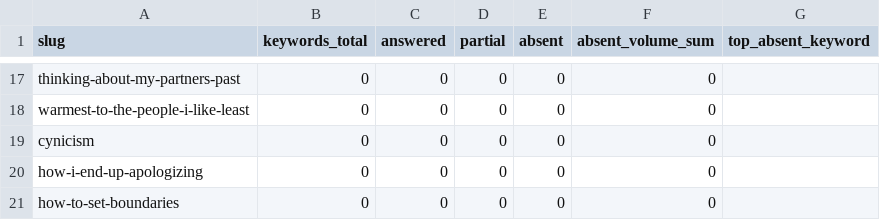
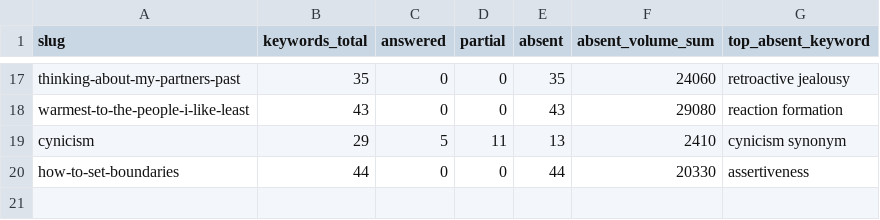
Before and after one commit to florianrolke/svs-competitor-review, a CSV file: experiment/judge-2026-09-08/faq-coverage-summary.csv, drawn as a sheet; only a part is shown, gaps mark what is left out; removed rows and columns are numbered as before the commit, all else as after; the diff covers the shown part only; the diff names each change by its address in the sheet, - before the commit and + after, or states it on an @@ line.

Commit message:
FAQ coverage 2026-09-08: 1543 keywords classified across 19 pages

```diff
--- a/experiment/judge-2026-09-08/faq-coverage-summary.csv
+++ b/experiment/judge-2026-09-08/faq-coverage-summary.csv
-B17 (keywords_total): 0
+B17 (keywords_total): 35
-E17 (absent): 0
+E17 (absent): 35
-F17 (absent_volume_sum): 0
+F17 (absent_volume_sum): 24060
-G17 (top_absent_keyword): (empty)
+G17 (top_absent_keyword): retroactive jealousy
-B18 (keywords_total): 0
+B18 (keywords_total): 43
-E18 (absent): 0
+E18 (absent): 43
-F18 (absent_volume_sum): 0
+F18 (absent_volume_sum): 29080
-G18 (top_absent_keyword): (empty)
+G18 (top_absent_keyword): reaction formation
-B19 (keywords_total): 0
+B19 (keywords_total): 29
-C19 (answered): 0
+C19 (answered): 5
-D19 (partial): 0
+D19 (partial): 11
-E19 (absent): 0
+E19 (absent): 13
-F19 (absent_volume_sum): 0
+F19 (absent_volume_sum): 2410
-G19 (top_absent_keyword): (empty)
+G19 (top_absent_keyword): cynicism synonym
-row 20: how-i-end-up-apologizing | 0 | 0 | 0 | 0 | 0
-B20 (keywords_total): 0
+B20 (keywords_total): 44
-E20 (absent): 0
+E20 (absent): 44
-F20 (absent_volume_sum): 0
+F20 (absent_volume_sum): 20330
-G20 (top_absent_keyword): (empty)
+G20 (top_absent_keyword): assertiveness
```
Also changed, not shown: 61 edited cells elsewhere in this file, 1 other file.
